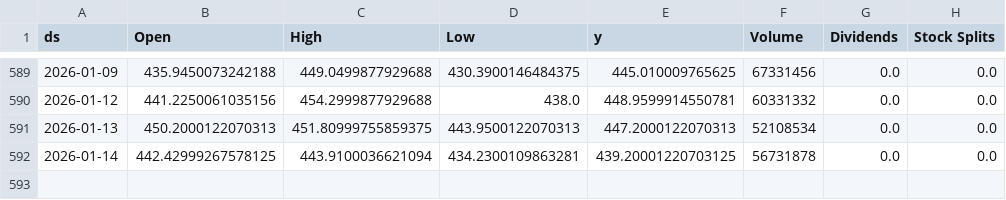
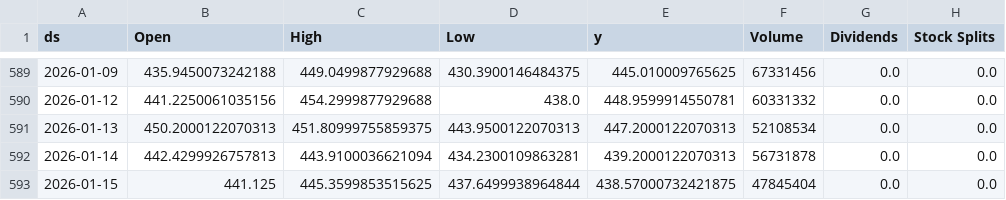
Before and after one commit to seungjoohan/stock-prediction-system, a CSV file: data/TSLA.csv, drawn as a sheet; only a part is shown, gaps mark what is left out.

```diff
--- a/data/TSLA.csv
+++ b/data/TSLA.csv
@@ -591,2 +591,3 @@ ds,Open,High,Low,y,Volume,Dividends,Stock Splits
 2026-01-13,450.2000122070313,451.80999755859375,443.9500122070313,447.2000122070313,52108534,0.0,0.0
-2026-01-14,442.42999267578125,443.9100036621094,434.2300109863281,439.20001220703125,56731878,0.0,0.0
+2026-01-14,442.4299926757813,443.9100036621094,434.2300109863281,439.2000122070313,56731878,0.0,0.0
+2026-01-15,441.125,445.3599853515625,437.6499938964844,438.57000732421875,47845404,0.0,0.0
```
Also changed, not shown: artifacts/AAPL_metrics.csv, artifacts/GOOG_metrics.csv, 9 other files.
